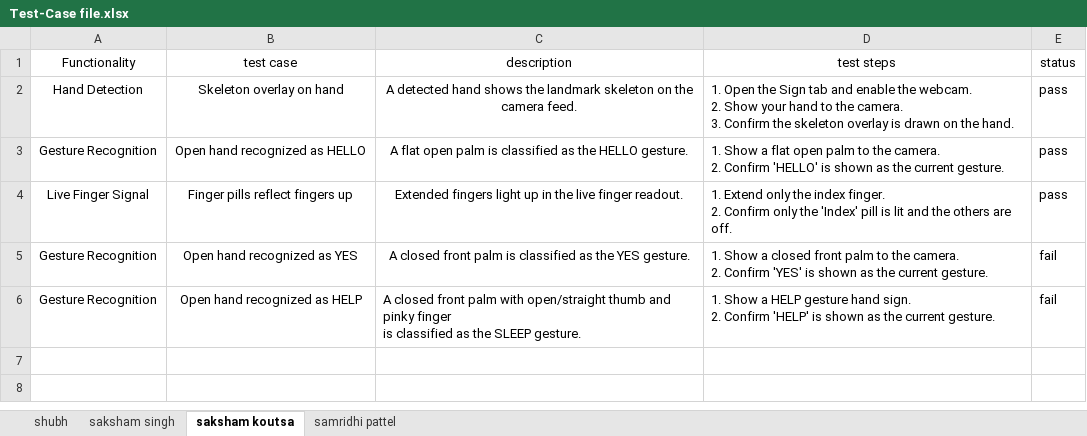
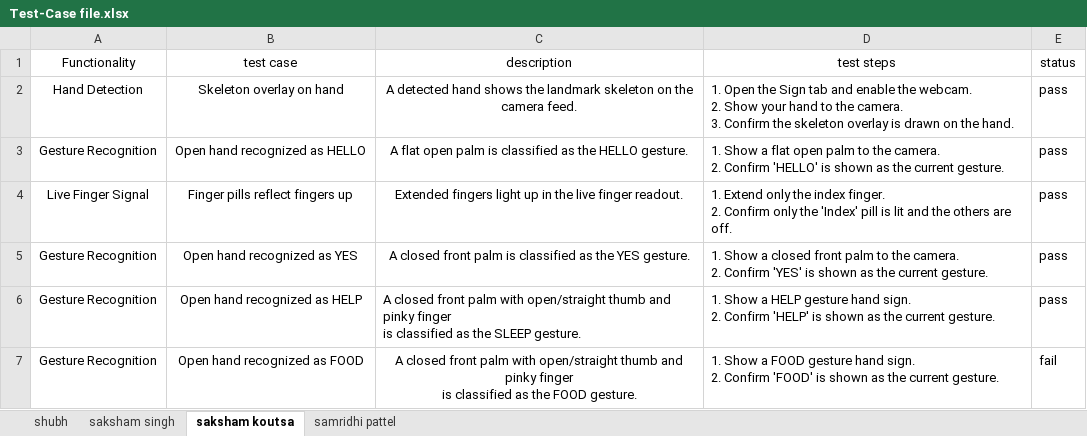
Before and after one commit to rubivssingh281-lab/Terraform-Titans, an Excel workbook: Test-Case file.xlsx, sheet saksham koutsa, drawn as a sheet; values as stored, in another font and other column widths than the file's, no borders; ↵ is a line break in a cell; the diff names each change by its address in the sheet, - before the commit and + after, or states it on an @@ line.

```diff
--- a/Test-Case file.xlsx (sheet saksham koutsa)
+++ b/Test-Case file.xlsx (sheet saksham koutsa)
-E5:E6 (status): fail
+E5:E6 (status): pass
+row 7: Gesture Recognition | Open hand recognized as FOOD | A closed front palm with open/straight thumb and pinky finger ↵ is classified as the FOOD gesture. | 1. Show a FOOD gesture hand sign. ↵ 2. Confirm 'FOOD' is shown as the current gesture. | fail
```
Also changed, not shown: sheet samridhi pattel.
